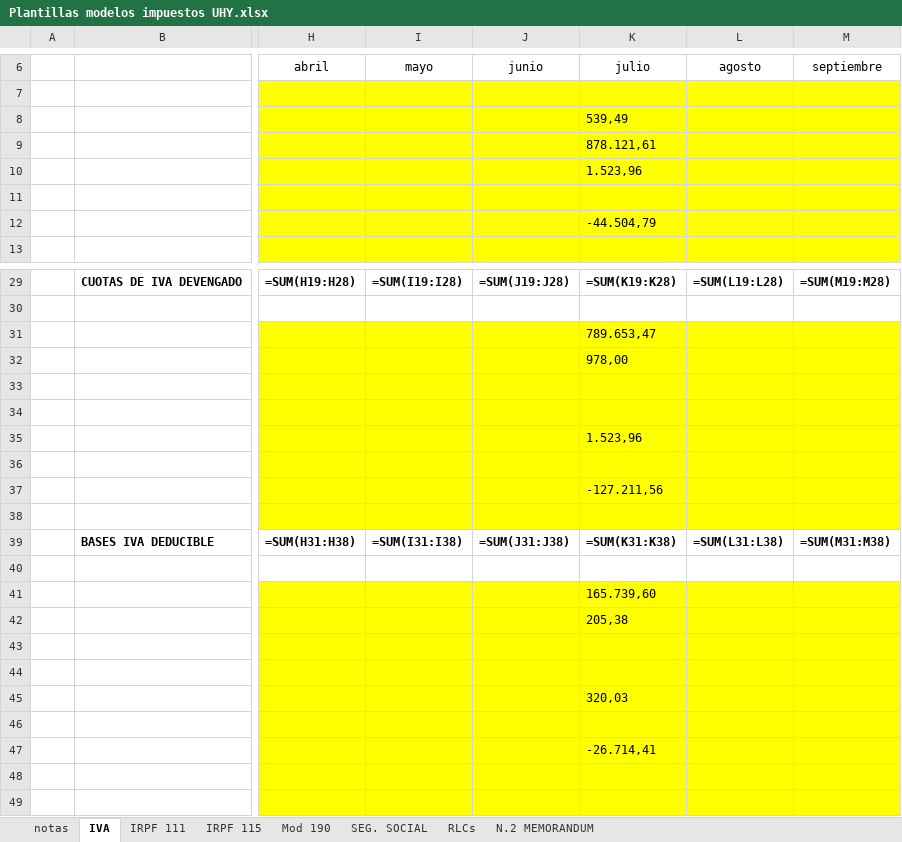
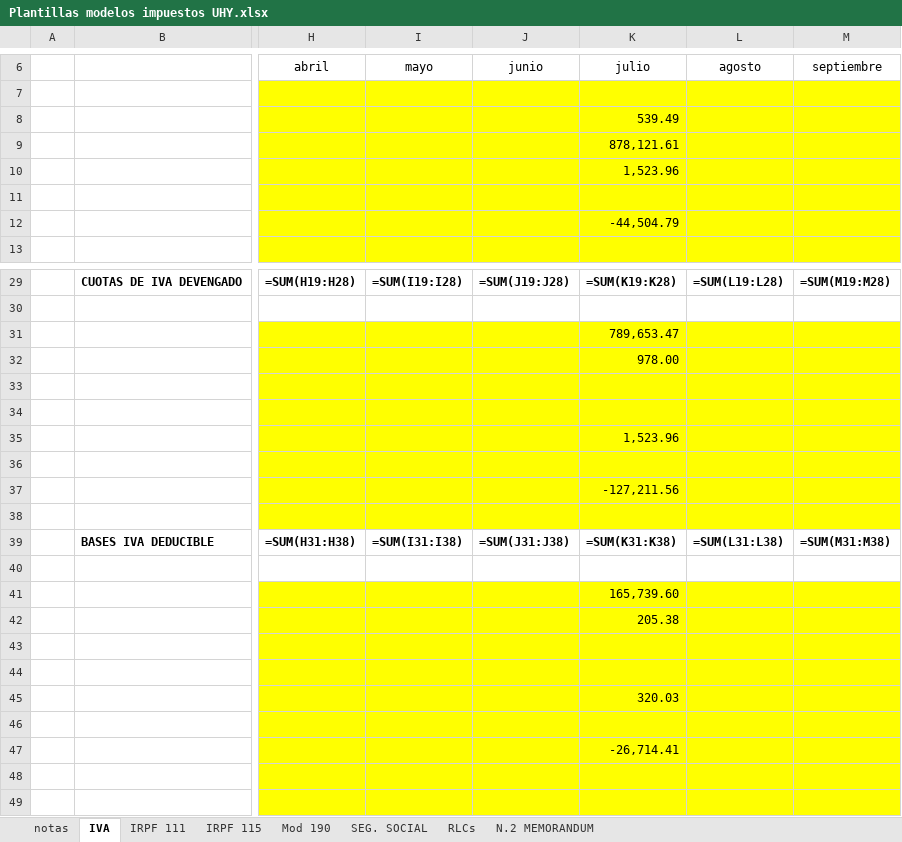
Before and after one commit to leoncan122/python-sripts-in-node, an Excel workbook: Plantillas modelos impuestos UHY.xlsx, sheet IVA, drawn as a sheet; only a part is shown, gaps mark what is left out; values as stored, in another font and other column widths than the file's, no borders; formulas without a stored value are shown as written; conditional formats not drawn; the diff covers the shown part only; the diff names each change by its address in the sheet, - before the commit and + after, or states it on an @@ line.

```diff
--- a/Plantillas modelos impuestos UHY.xlsx (sheet IVA)
+++ b/Plantillas modelos impuestos UHY.xlsx (sheet IVA)
-K8 (julio): 539,49
+K8 (julio): 539.49
-K9 (julio): 878.121,61
+K9 (julio): 878,121.61
-K10 (julio): 1.523,96
+K10 (julio): 1,523.96
-K12 (julio): -44.504,79
+K12 (julio): -44,504.79
-K31 (julio): 789.653,47
+K31 (julio): 789,653.47
-K32 (julio): 978,00
+K32 (julio): 978.00
-K35 (julio): 1.523,96
+K35 (julio): 1,523.96
-K37 (julio): -127.211,56
+K37 (julio): -127,211.56
-K41 (julio): 165.739,60
+K41 (julio): 165,739.60
-K42 (julio): 205,38
+K42 (julio): 205.38
-K45 (julio): 320,03
+K45 (julio): 320.03
-K47 (julio): -26.714,41
+K47 (julio): -26,714.41
```
Also changed, not shown: 4 edited cells elsewhere in this sheet, 1 other file.
